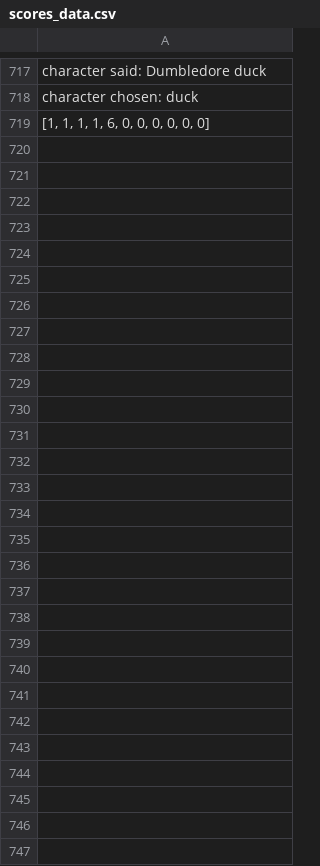
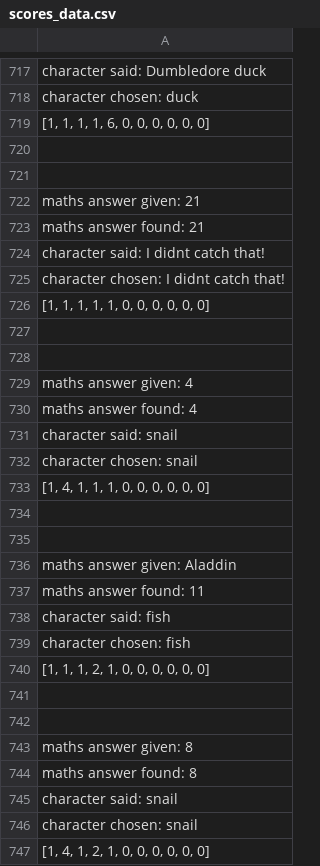
Before and after one commit to DaisyAdelaide/gitcobot, a CSV file: version1.0/scores_data.csv, drawn as a sheet; only a part is shown, gaps mark what is left out; the diff names each change by its address in the sheet, - before the commit and + after, or states it on an @@ line.

```diff
--- a/version1.0/scores_data.csv
+++ b/version1.0/scores_data.csv
+row 720: (empty)
+row 721: (empty)
+row 722: maths answer given: 21
+row 723: maths answer found: 21
+row 724: character said: I didnt catch that!
+row 725: character chosen: I didnt catch that!
+row 726: [1, 1, 1, 1, 1, 0, 0, 0, 0, 0, 0]
+row 727: (empty)
+row 728: (empty)
+row 729: maths answer given: 4
+row 730: maths answer found: 4
+row 731: character said: snail
+row 732: character chosen: snail
+row 733: [1, 4, 1, 1, 1, 0, 0, 0, 0, 0, 0]
+row 734: (empty)
+row 735: (empty)
+row 736: maths answer given: Aladdin
+row 737: maths answer found: 11
+row 738: character said: fish
+row 739: character chosen: fish
+row 740: [1, 1, 1, 2, 1, 0, 0, 0, 0, 0, 0]
+row 741: (empty)
+row 742: (empty)
+row 743: maths answer given: 8
+row 744: maths answer found: 8
+row 745: character said: snail
+row 746: character chosen: snail
+row 747: [1, 4, 1, 2, 1, 0, 0, 0, 0, 0, 0]
```
Also changed, not shown: version1.0/SpeechData.csv, 1 other file.
